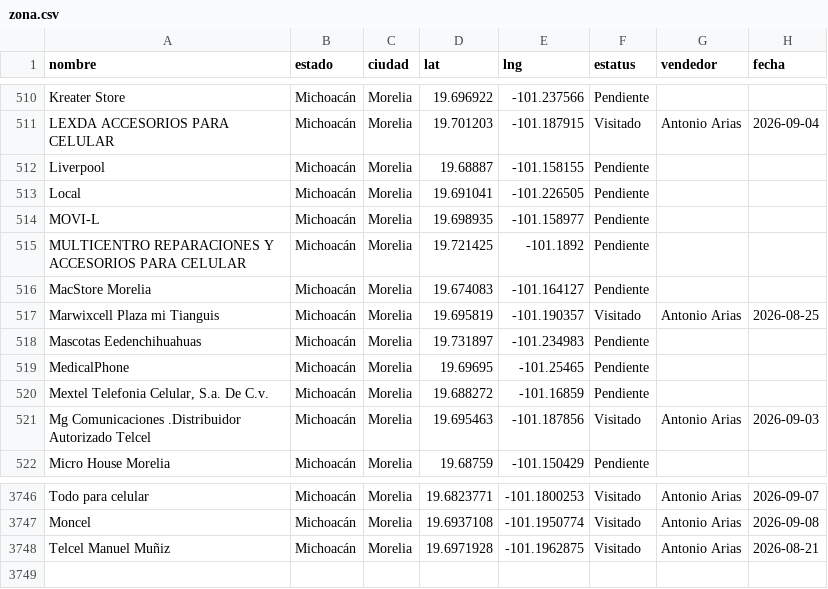
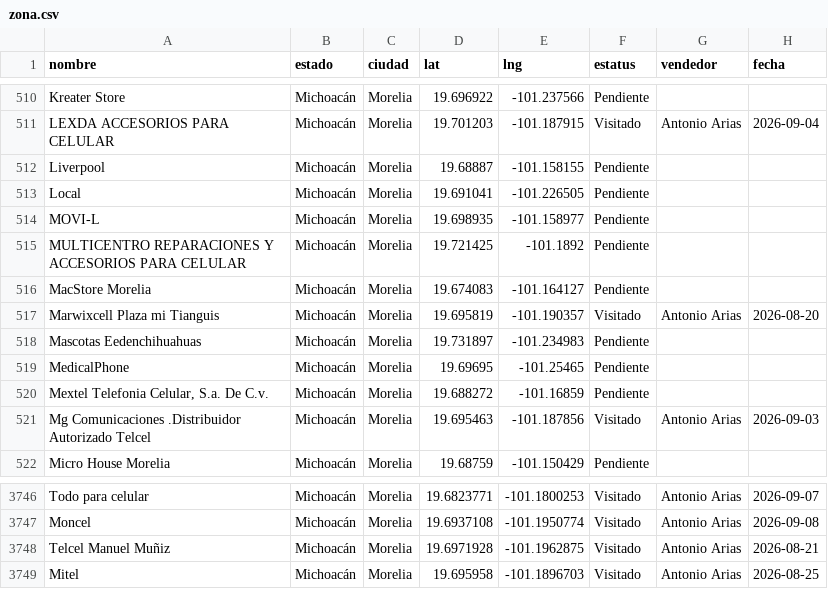
Before and after one commit to EduardoBandeliz/zona-eb, a CSV file: zona.csv, drawn as a sheet; only a part is shown, gaps mark what is left out.

Commit message:
zona.csv 09/Sep 12:32

```diff
--- a/zona.csv
+++ b/zona.csv
@@ -516,3 +516,3 @@ MULTICENTRO REPARACIONES Y ACCESORIOS PARA CELULAR,Michoacán,Morelia,19.721425,
 MacStore Morelia,Michoacán,Morelia,19.674083,-101.164127,Pendiente,,
-Marwixcell Plaza mi Tianguis,Michoacán,Morelia,19.695819,-101.190357,Visitado,Antonio Arias,2026-08-25
+Marwixcell Plaza mi Tianguis,Michoacán,Morelia,19.695819,-101.190357,Visitado,Antonio Arias,2026-08-20
 Mascotas Eedenchihuahuas,Michoacán,Morelia,19.731897,-101.234983,Pendiente,,
@@ -3748 +3748,2 @@ Moncel,Michoacán,Morelia,19.6937108,-101.1950774,Visitado,Antonio Arias,2026-09
 Telcel Manuel Muñiz,Michoacán,Morelia,19.6971928,-101.1962875,Visitado,Antonio Arias,2026-08-21
+Mitel,Michoacán,Morelia,19.695958,-101.1896703,Visitado,Antonio Arias,2026-08-25
```
